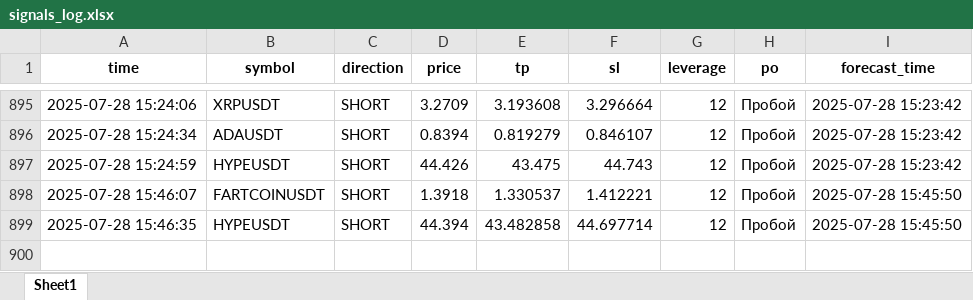
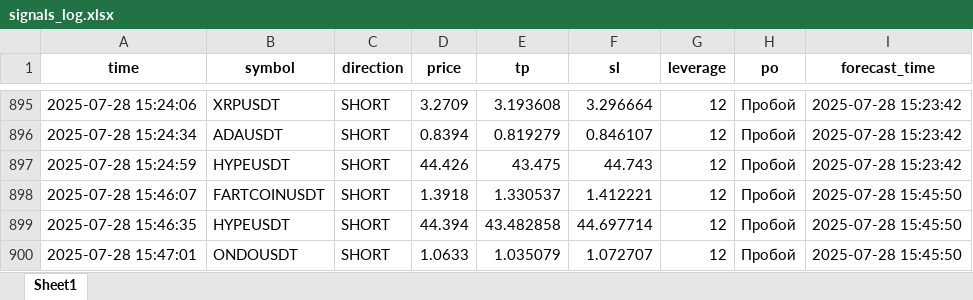
Before and after one commit to brybarrett/crypto-signals, an Excel workbook: signals_log.xlsx, sheet Sheet1, drawn as a sheet; only a part is shown, gaps mark what is left out; values as stored, in another font and other column widths than the file's, no borders; the diff names each change by its address in the sheet, - before the commit and + after, or states it on an @@ line.

Commit message:
Добавлен сигнал ONDOUSDT (SHORT)

```diff
--- a/signals_log.xlsx (sheet Sheet1)
+++ b/signals_log.xlsx (sheet Sheet1)
+row 900: 2025-07-28 15:47:01 | ONDOUSDT | SHORT | 1.0633 | 1.035079 | 1.072707 | 12 | Пробой | 2025-07-28 15:45:50
```
